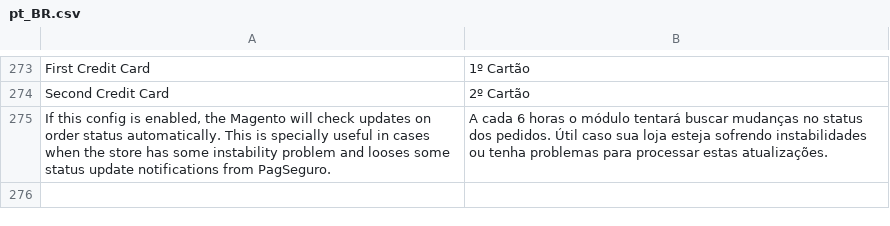
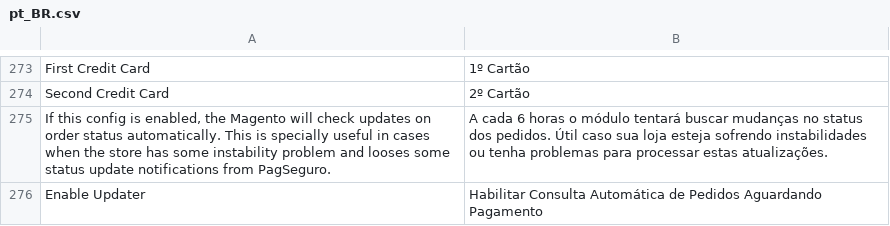
Before and after one commit to r-martins/PagSeguro-Magento-Transparente-M2, a CSV file: i18n/pt_BR.csv, drawn as a sheet; only a part is shown, gaps mark what is left out.

Commit message:
Traducao de mensagem na configuracao

```diff
--- a/i18n/pt_BR.csv
+++ b/i18n/pt_BR.csv
@@ -275 +275,2 @@
 "If this config is enabled, the Magento will check updates on order status automatically. This is specially useful in cases when the store has some instability problem and looses some status update notifications from PagSeguro.","A cada 6 horas o módulo tentará buscar mudanças no status dos pedidos. Útil caso sua loja esteja sofrendo instabilidades ou tenha problemas para processar estas atualizações."
+"Enable Updater","Habilitar Consulta Automática de Pedidos Aguardando Pagamento"
```
